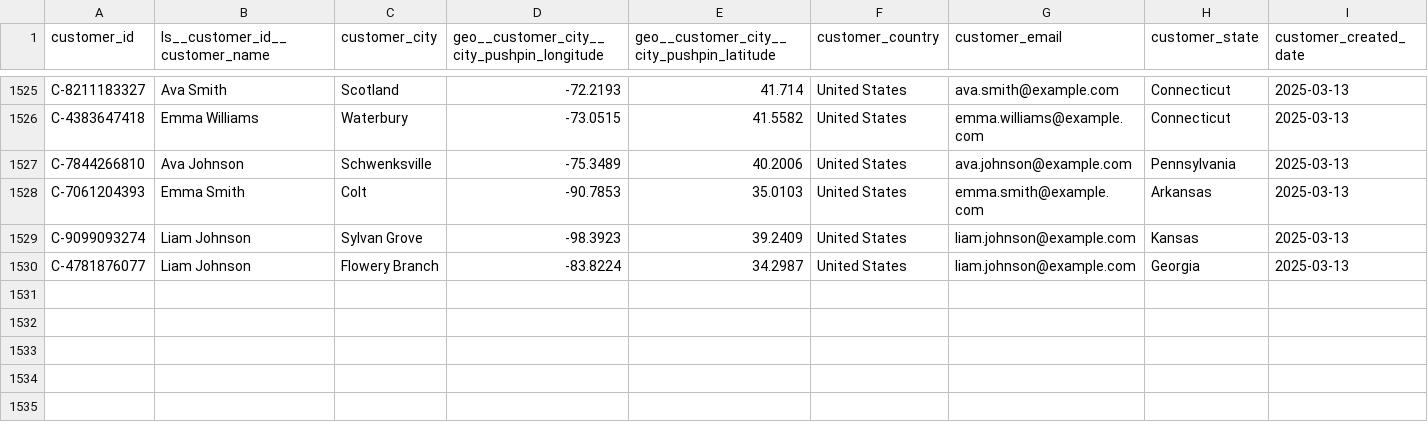
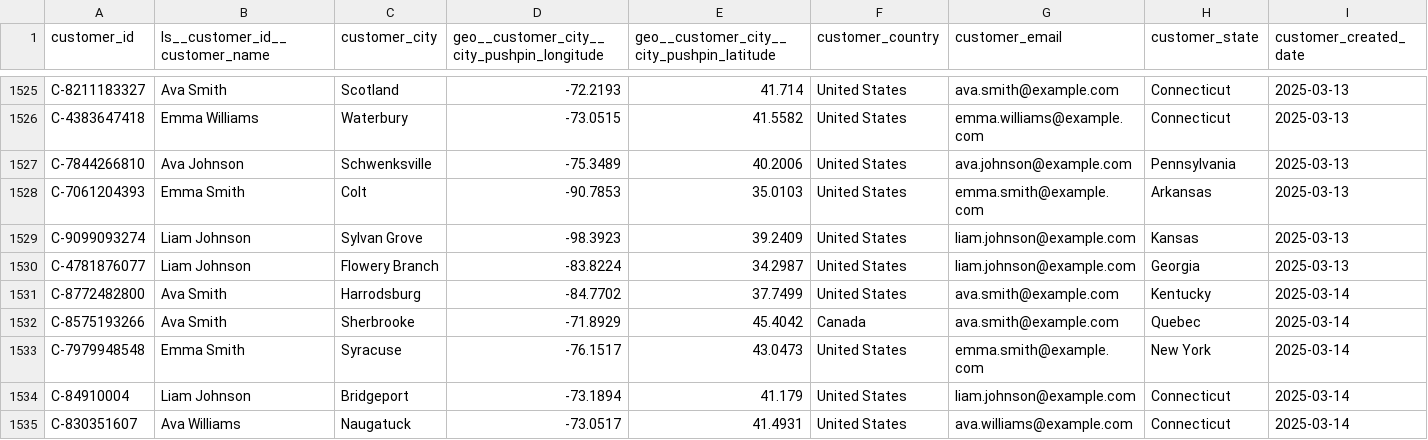
Before and after one commit to janpansky/demo_data, a CSV file: data/customer.csv, drawn as a sheet; only a part is shown, gaps mark what is left out; rows hold the shown columns only; the diff names each change by its address in the sheet, - before the commit and + after, or states it on an @@ line.

```diff
--- a/data/customer.csv
+++ b/data/customer.csv
+row 1531: C-8772482800 | Ava Smith | Harrodsburg | -84.7702 | 37.7499 | United States | ava.smith@example.com | Kentucky | 2025-03-14
+row 1532: C-8575193266 | Ava Smith | Sherbrooke | -71.8929 | 45.4042 | Canada | ava.smith@example.com | Quebec | 2025-03-14
+row 1533: C-7979948548 | Emma Smith | Syracuse | -76.1517 | 43.0473 | United States | emma.smith@example.com | New York | 2025-03-14
+row 1534: C-84910004 | Liam Johnson | Bridgeport | -73.1894 | 41.179 | United States | liam.johnson@example.com | Connecticut | 2025-03-14
+row 1535: C-830351607 | Ava Williams | Naugatuck | -73.0517 | 41.4931 | United States | ava.williams@example.com | Connecticut | 2025-03-14
```
Also changed, not shown: data/returns.csv, 1 other file.
